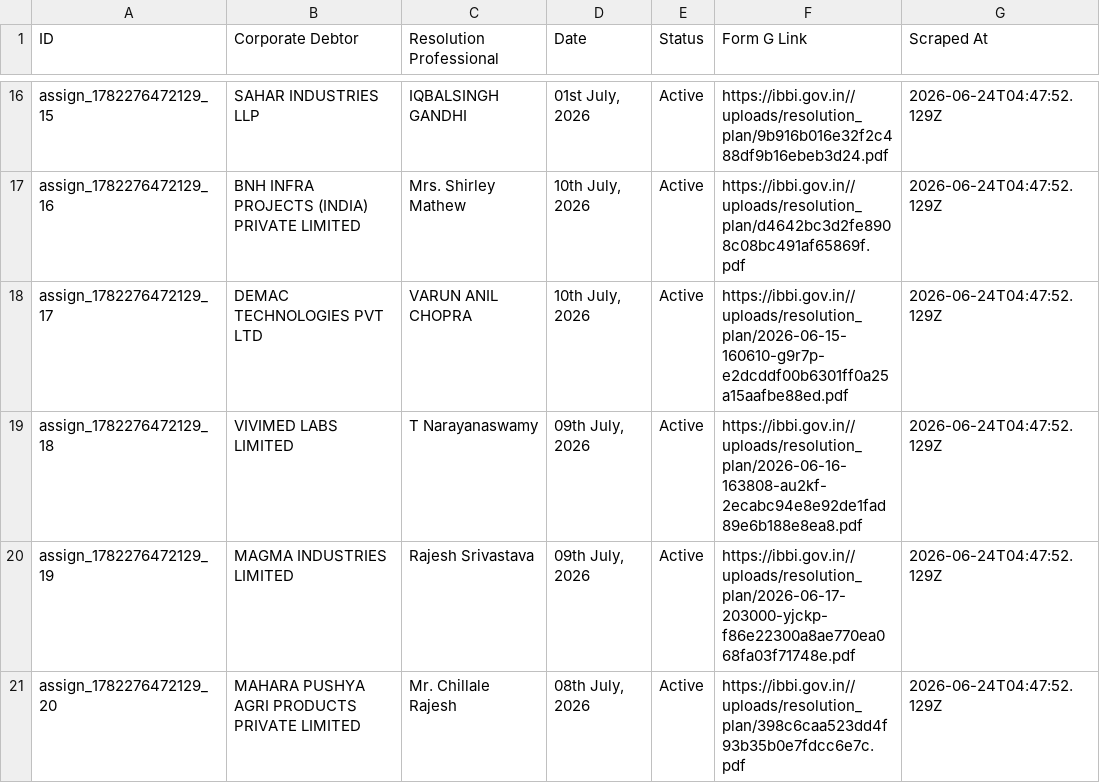
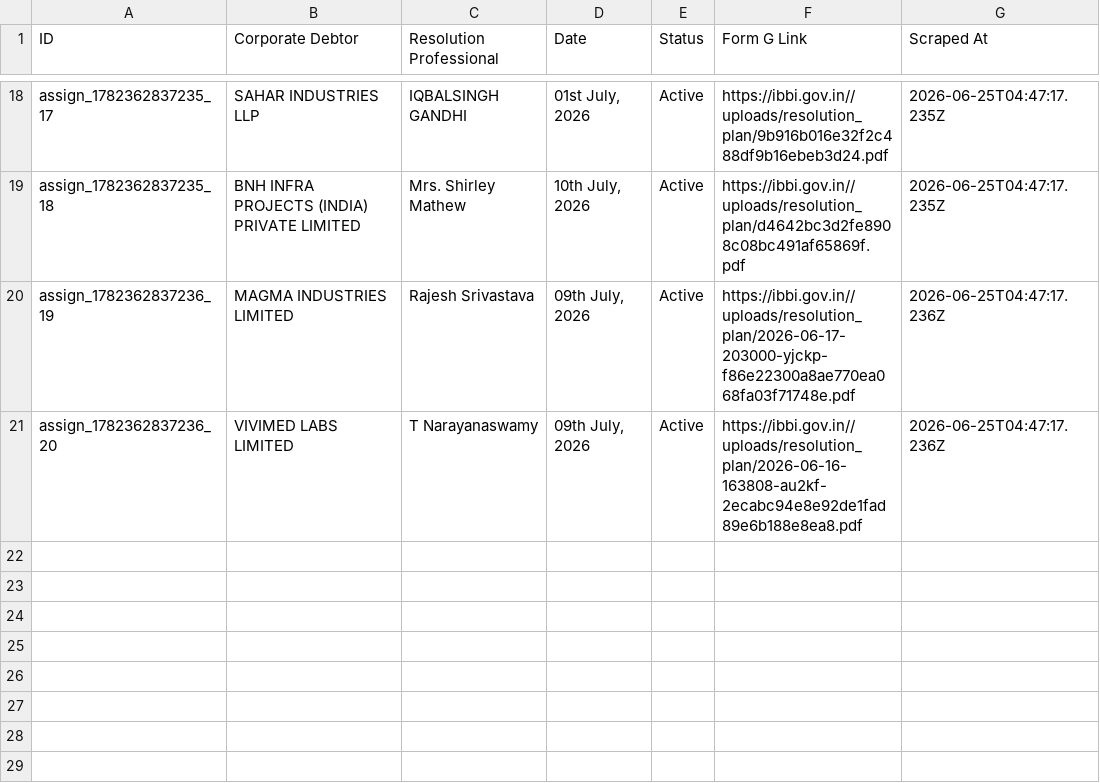
Before and after one commit to prometheus5863/form-g-aarsh, a CSV file: data/assignments.csv, drawn as a sheet; only a part is shown, gaps mark what is left out; removed rows and columns are numbered as before the commit, all else as after; the diff covers the shown part only; the diff names each change by its address in the sheet, - before the commit and + after, or states it on an @@ line.

```diff
--- a/data/assignments.csv
+++ b/data/assignments.csv
-A18 (ID): assign_1782276472129_15
+A18 (ID): assign_1782362837235_17
-G18:G19 (Scraped At): 2026-06-24T04:47:52.129Z
+G18:G19 (Scraped At): 2026-06-25T04:47:17.235Z
-A19 (ID): assign_1782276472129_16
+A19 (ID): assign_1782362837235_18
-row 18: assign_1782276472129_17 | DEMAC TECHNOLOGIES PVT LTD | VARUN ANIL CHOPRA | 10th July, 2026 | Active | https://ibbi.gov.in//uploads/resolution_plan/2026-06-15-160610-g9r7p-e2dcddf00b6301ff0a25a15aafbe88ed.pdf | 2026-06-24T04:47:52.129Z
-row 19: assign_1782276472129_18 | VIVIMED LABS LIMITED | T Narayanaswamy | 09th July, 2026 | Active | https://ibbi.gov.in//uploads/resolution_plan/2026-06-16-163808-au2kf-2ecabc94e8e92de1fad89e6b188e8ea8.pdf | 2026-06-24T04:47:52.129Z
-A20 (ID): assign_1782276472129_19
+A20 (ID): assign_1782362837236_19
-G20 (Scraped At): 2026-06-24T04:47:52.129Z
+G20 (Scraped At): 2026-06-25T04:47:17.236Z
-row 21: assign_1782276472129_20 | MAHARA PUSHYA AGRI PRODUCTS PRIVATE LIMITED | Mr. Chillale Rajesh | 08th July, 2026 | Active | https://ibbi.gov.in//uploads/resolution_plan/398c6caa523dd4f93b35b0e7fdcc6e7c.pdf | 2026-06-24T04:47:52.129Z
+row 21: assign_1782362837236_20 | VIVIMED LABS LIMITED | T Narayanaswamy | 09th July, 2026 | Active | https://ibbi.gov.in//uploads/resolution_plan/2026-06-16-163808-au2kf-2ecabc94e8e92de1fad89e6b188e8ea8.pdf | 2026-06-25T04:47:17.236Z
```
Also changed, not shown: 2 added rows and 36 edited cells elsewhere in this file, data/announcements.csv, data/public_announcements.csv.
